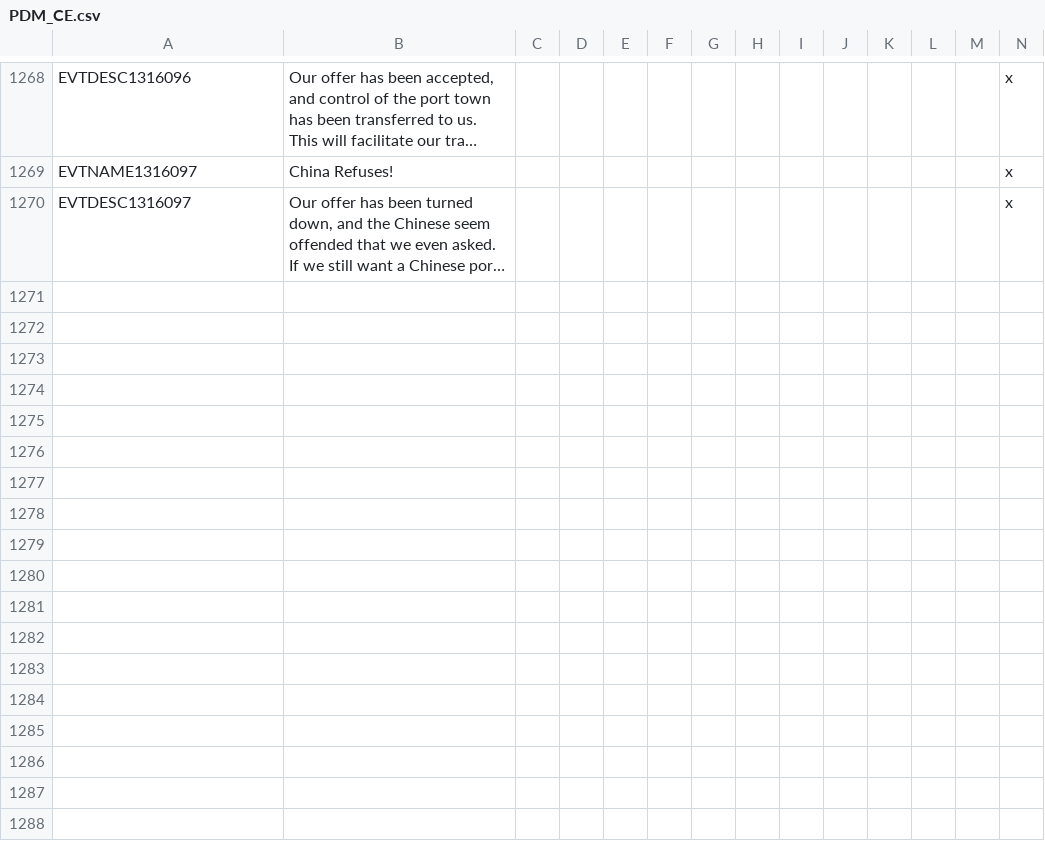
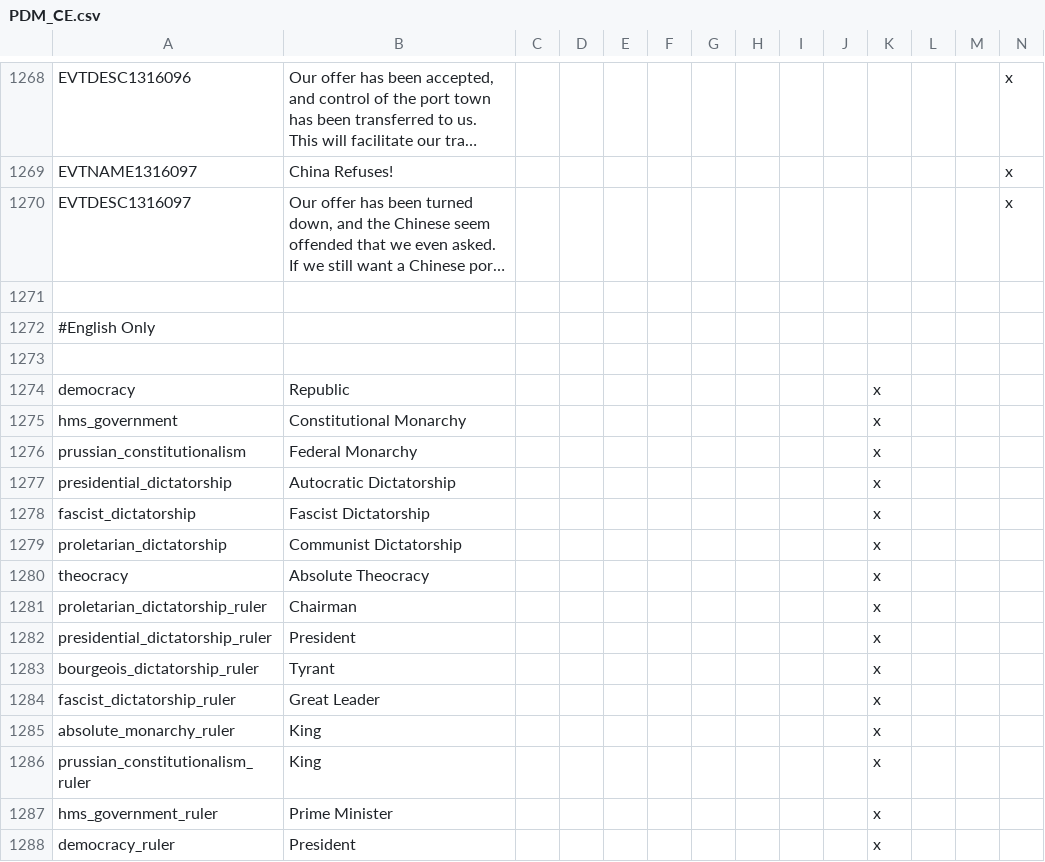
Before and after one commit to myzael/concert-of-europe, a CSV file: CoE/localisation/PDM_CE.csv, drawn as a sheet; only a part is shown, gaps mark what is left out; long unchanged cells end in …; rows hold the shown columns only; the diff names each change by its address in the sheet, - before the commit and + after, or states it on an @@ line.

Commit message:
#1-2 Changed Government Names
#English Only

democracy;Republic;;;;;;;;;x;
hms_government;Constitutional Monarchy;;;;;;;;;x;
prussian_constitutionalism;Federal Monarchy;;;;;;;;;x;
presidential_dictatorship;Autocratic Dictatorship;;;;;;;;;x;
fascist_dictatorship;Fascist Dictatorship;;;;;;;;;x;
proletarian_dictatorship;Communist Dictatorship;;;;;;;;;x;
theocracy;Absolute Theocracy;;;;;;;;;x;
proletarian_dictatorship_ruler;Chairman;;;;;;;;;x;
presidential_dictatorship_ruler;President;;;;;;;;;x;
bourgeois_dictatorship_ruler;Tyrant;;;;;;;;;x;
fascist_dictatorship_ruler;Great Leader;;;;;;;;;x;
absolute_monarchy_ruler;King;;;;;;;;;x;
prussian_constitutionalism_ruler;King;;;;;;;;;x;
hms_government_ruler;Prime Minister;;;;;;;;;x;
democracy_ruler;President;;;;;;;;;x;

```diff
--- a/CoE/localisation/PDM_CE.csv
+++ b/CoE/localisation/PDM_CE.csv
+row 1271: (empty)
+row 1272: #English Only
+row 1273: (empty)
+row 1274: democracy | Republic |  |  |  |  |  |  |  |  | x
+row 1275: hms_government | Constitutional Monarchy |  |  |  |  |  |  |  |  | x
+row 1276: prussian_constitutionalism | Federal Monarchy |  |  |  |  |  |  |  |  | x
+row 1277: presidential_dictatorship | Autocratic Dictatorship |  |  |  |  |  |  |  |  | x
+row 1278: fascist_dictatorship | Fascist Dictatorship |  |  |  |  |  |  |  |  | x
+row 1279: proletarian_dictatorship | Communist Dictatorship |  |  |  |  |  |  |  |  | x
+row 1280: theocracy | Absolute Theocracy |  |  |  |  |  |  |  |  | x
+row 1281: proletarian_dictatorship_ruler | Chairman |  |  |  |  |  |  |  |  | x
+row 1282: presidential_dictatorship_ruler | President |  |  |  |  |  |  |  |  | x
+row 1283: bourgeois_dictatorship_ruler | Tyrant |  |  |  |  |  |  |  |  | x
+row 1284: fascist_dictatorship_ruler | Great Leader |  |  |  |  |  |  |  |  | x
+row 1285: absolute_monarchy_ruler | King |  |  |  |  |  |  |  |  | x
+row 1286: prussian_constitutionalism_ruler | King |  |  |  |  |  |  |  |  | x
+row 1287: hms_government_ruler | Prime Minister |  |  |  |  |  |  |  |  | x
+row 1288: democracy_ruler | President |  |  |  |  |  |  |  |  | x
```
Also changed, not shown: 2 other files.
